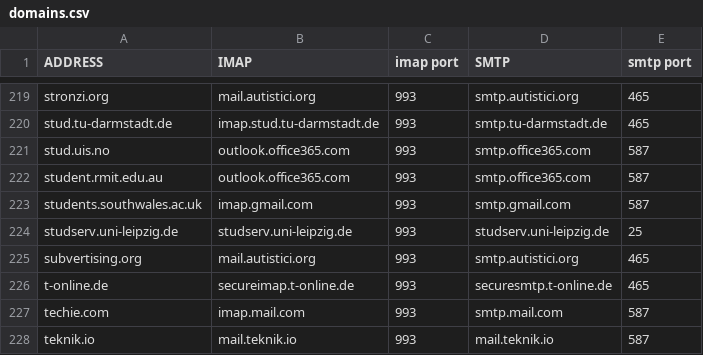
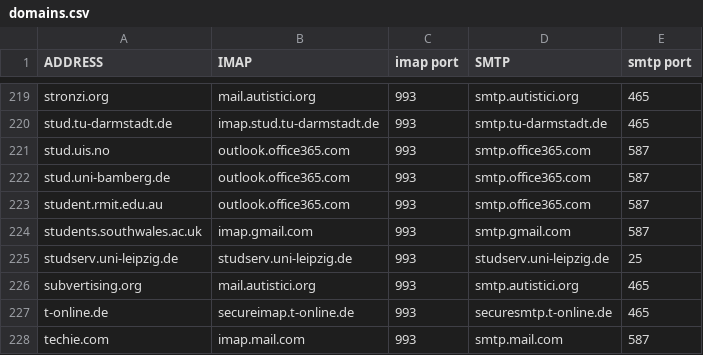
Before and after one commit to LukeSmithxyz/mutt-wizard, a CSV file: share/domains.csv, drawn as a sheet; only a part is shown, gaps mark what is left out; the shorter side is filled out with more unchanged rows; the diff names each change by its address in the sheet, - before the commit and + after, or states it on an @@ line.

Commit message:
add uni-bamberg (#283)

```diff
--- a/share/domains.csv
+++ b/share/domains.csv
+row 222: stud.uni-bamberg.de | outlook.office365.com | 993 | smtp.office365.com | 587
```
